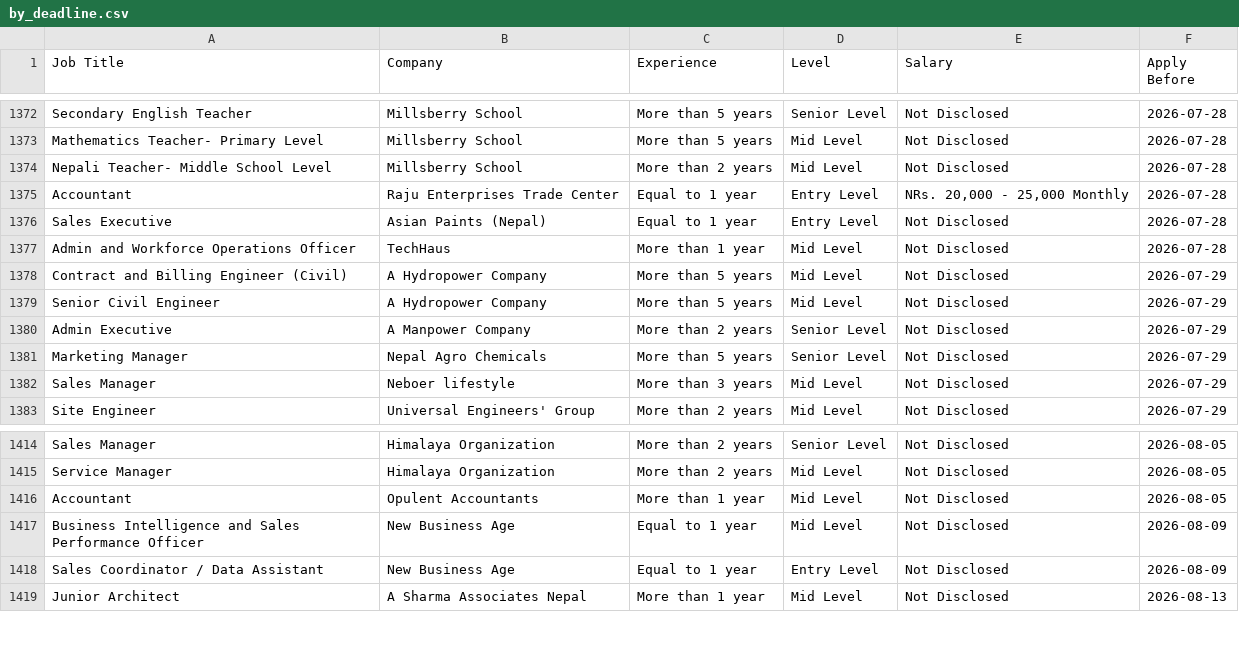
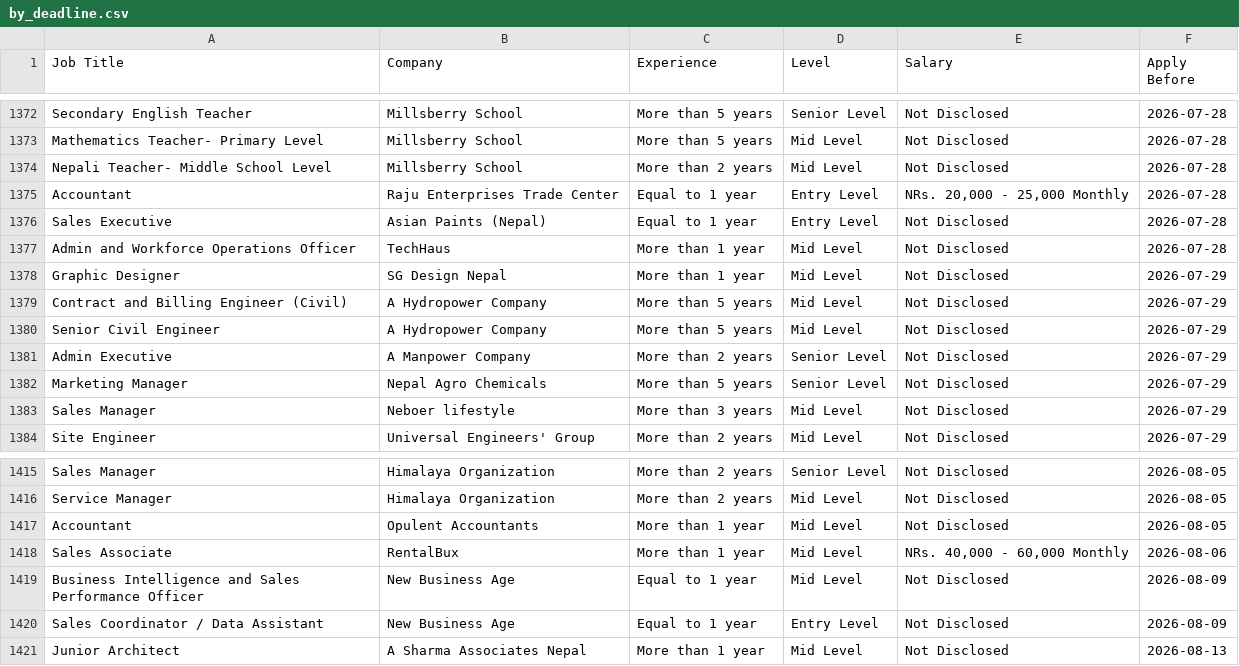
Before and after one commit to ashira-maharjan/jobportal-scraper, a CSV file: data_file/by_deadline.csv, drawn as a sheet; only a part is shown, gaps mark what is left out.

Commit message:
Auto update job data

```diff
--- a/data_file/by_deadline.csv
+++ b/data_file/by_deadline.csv
@@ -1377,2 +1377,3 @@ Sales Executive,Asian Paints (Nepal),Equal to 1 year,Entry Level,Not Disclosed,2
 Admin and Workforce Operations Officer,TechHaus,More than 1 year,Mid Level,Not Disclosed,2026-07-28
+Graphic Designer,SG Design Nepal,More than 1 year,Mid Level,Not Disclosed,2026-07-29
 Contract and Billing Engineer (Civil),A Hydropower Company,More than 5 years,Mid Level,Not Disclosed,2026-07-29
@@ -1416,2 +1417,3 @@ Service Manager,Himalaya Organization,More than 2 years,Mid Level,Not Disclosed,
 Accountant,Opulent Accountants,More than 1 year,Mid Level,Not Disclosed,2026-08-05
+Sales Associate,RentalBux,More than 1 year,Mid Level,"NRs. 40,000 - 60,000 Monthly",2026-08-06
 Business Intelligence and Sales Performance Officer,New Business Age,Equal to 1 year,Mid Level,Not Disclosed,2026-08-09
```
Also changed, not shown: data_file/top_jobs.csv.
